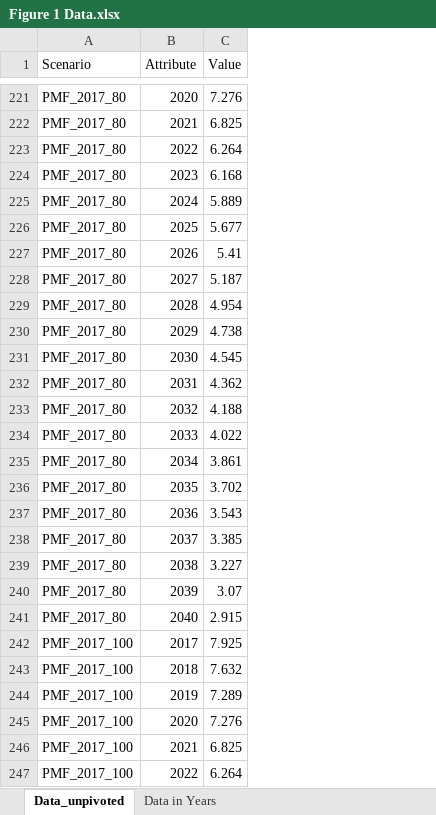
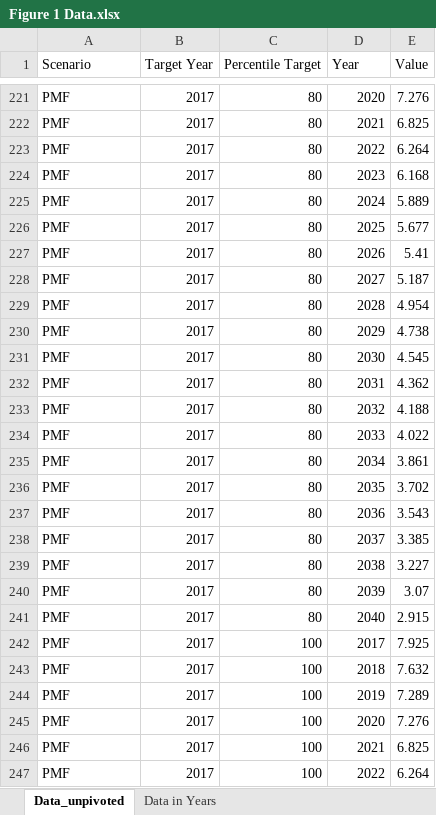
Before and after one commit to PardeeNerdy/Zero-Hunger-Visualizations, an Excel workbook: Cleaned Data/Figure 1 Data.xlsx, sheet Data_unpivoted, drawn as a sheet; only a part is shown, gaps mark what is left out; values as stored, in another font and other column widths than the file's, no cell formats; table styles not drawn; addresses are those after the commit; the diff covers the shown part only; the diff names each change by its address in the sheet, - before the commit and + after, or states it on an @@ line.

```diff
--- a/Cleaned Data/Figure 1 Data.xlsx (sheet Data_unpivoted)
+++ b/Cleaned Data/Figure 1 Data.xlsx (sheet Data_unpivoted)
+column B (Target Year), rows 221-247: all 2017
+column C (Percentile Target), rows 221-247: 80 | 80 | 80 | 80 | 80 | 80 | 80 | 80 | 80 | 80 | 80 | 80 | 80 | 80 | 80 | 80 | 80 | 80 | 80 | 80 | 80 | 100 | 100 | 100 | 100 | 100 | 100
-D1: Attribute
+D1: Year
-A221:A241 (Scenario): PMF_2017_80
+A221:A241 (Scenario): PMF
-A242:A247 (Scenario): PMF_2017_100
+A242:A247 (Scenario): PMF
```
Also changed, not shown: 645 edited cells elsewhere in this sheet, sheet Data in Years, cell formats.
